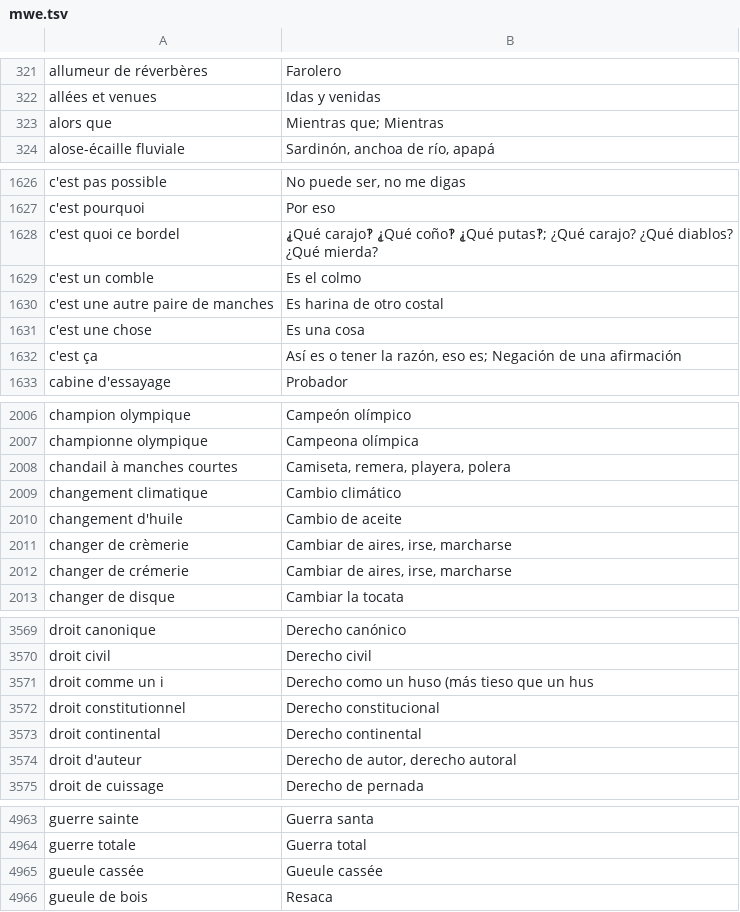
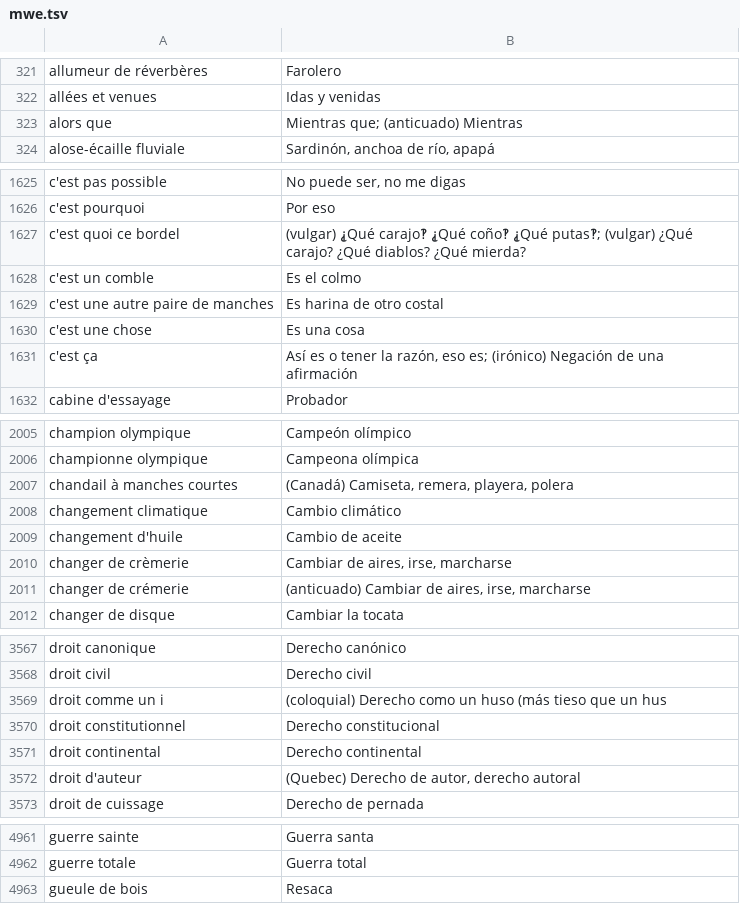
Before and after one commit to NEETROF/cymbra, a TSV file: scripts/lingua-data/tables/fr-es/mwe.tsv, drawn as a sheet; only a part is shown, gaps mark what is left out; the diff covers the shown part only.

```diff
--- a/scripts/lingua-data/tables/fr-es/mwe.tsv
+++ b/scripts/lingua-data/tables/fr-es/mwe.tsv
@@ -322,3 +322,3 @@ allumeur de réverbères	Farolero
 allées et venues	Idas y venidas
-alors que	Mientras que; Mientras
+alors que	Mientras que; (anticuado) Mientras
 alose-écaille fluviale	Sardinón, anchoa de río, apapá
@@ -1627,3 +1626,3 @@ c'est pas possible	No puede ser, no me digas
 c'est pourquoi	Por eso
-c'est quoi ce bordel	⸘Qué carajo‽ ⸘Qué coño‽ ⸘Qué putas‽; ¿Qué carajo? ¿Qué diablos? ¿Qué mierda?
+c'est quoi ce bordel	(vulgar) ⸘Qué carajo‽ ⸘Qué coño‽ ⸘Qué putas‽; (vulgar) ¿Qué carajo? ¿Qué diablos? ¿Qué mierda?
 c'est un comble	Es el colmo
@@ -1631,3 +1630,3 @@ c'est une autre paire de manches	Es harina de otro costal
 c'est une chose	Es una cosa
-c'est ça	Así es o tener la razón, eso es; Negación de una afirmación
+c'est ça	Así es o tener la razón, eso es; (irónico) Negación de una afirmación
 cabine d'essayage	Probador
@@ -2007,3 +2006,3 @@ champion olympique	Campeón olímpico
 championne olympique	Campeona olímpica
-chandail à manches courtes	Camiseta, remera, playera, polera
+chandail à manches courtes	(Canadá) Camiseta, remera, playera, polera
 changement climatique	Cambio climático
@@ -2011,3 +2010,3 @@ changement d'huile	Cambio de aceite
 changer de crèmerie	Cambiar de aires, irse, marcharse
-changer de crémerie	Cambiar de aires, irse, marcharse
+changer de crémerie	(anticuado) Cambiar de aires, irse, marcharse
 changer de disque	Cambiar la tocata
@@ -3570,6 +3568,6 @@ droit canonique	Derecho canónico
 droit civil	Derecho civil
-droit comme un i	Derecho como un huso (más tieso que un hus
+droit comme un i	(coloquial) Derecho como un huso (más tieso que un hus
 droit constitutionnel	Derecho constitucional
 droit continental	Derecho continental
-droit d'auteur	Derecho de autor, derecho autoral
+droit d'auteur	(Quebec) Derecho de autor, derecho autoral
 droit de cuissage	Derecho de pernada
@@ -4964,3 +4962,2 @@ guerre sainte	Guerra santa
 guerre totale	Guerra total
-gueule cassée	Gueule cassée
 gueule de bois	Resaca
```
Also changed, not shown: 2 removed rows and 59 edited cells elsewhere in this file, scripts/lingua-data/tables/fr-es/gloss.tsv, scripts/lingua-data/tables/fr-es/senses.tsv, 2 other files.
